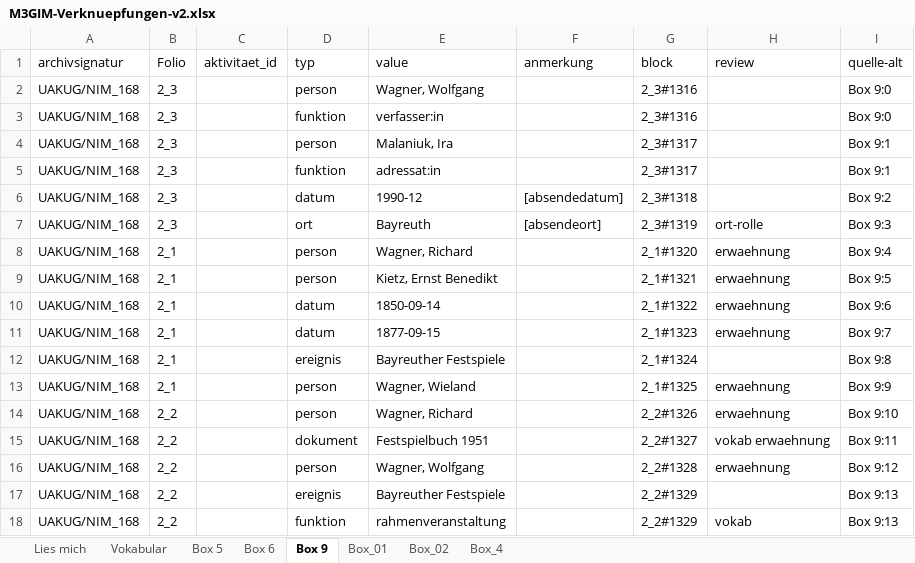
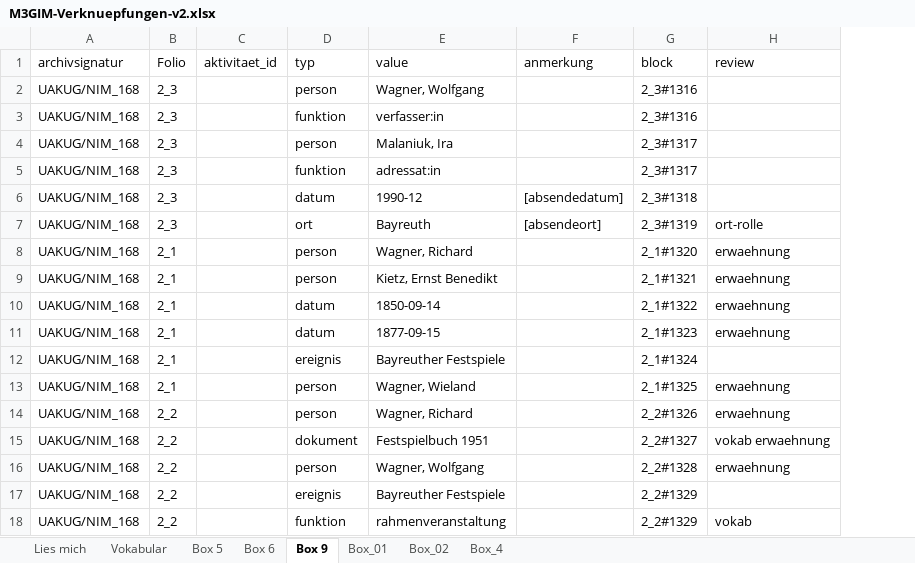
Before and after one commit to DigitalHumanitiesCraft/m3gim, an Excel workbook: data/migration/M3GIM-Verknuepfungen-v2.xlsx, sheet Box 9, drawn as a sheet; values as stored, in another font and other column widths than the file's, no borders; the diff names each change by its address in the sheet, - before the commit and + after, or states it on an @@ line.

```diff
--- a/data/migration/M3GIM-Verknuepfungen-v2.xlsx (sheet Box 9)
+++ b/data/migration/M3GIM-Verknuepfungen-v2.xlsx (sheet Box 9)
-column I (quelle-alt), rows 2-18: Box 9:0 | Box 9:0 | Box 9:1 | Box 9:1 | Box 9:2 | Box 9:3 | Box 9:4 | Box 9:5 | Box 9:6 | Box 9:7 | Box 9:8 | Box 9:9 | Box 9:10 | Box 9:11 | Box 9:12 | Box 9:13 | Box 9:13
```
Also changed, not shown: sheet Box_02, sheet Box_4, sheet Box 6, sheet Box 5, sheet Box_01, sheet Lies mich, 1 other file.
